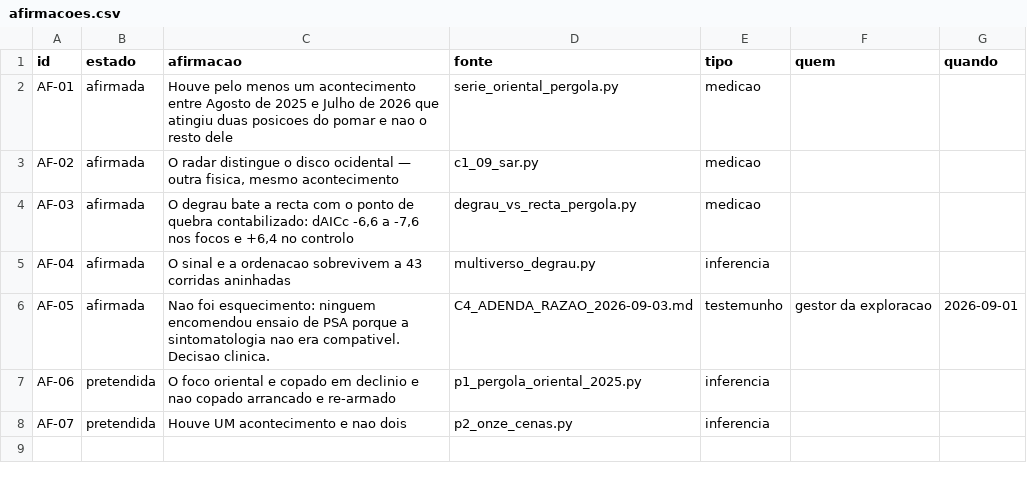
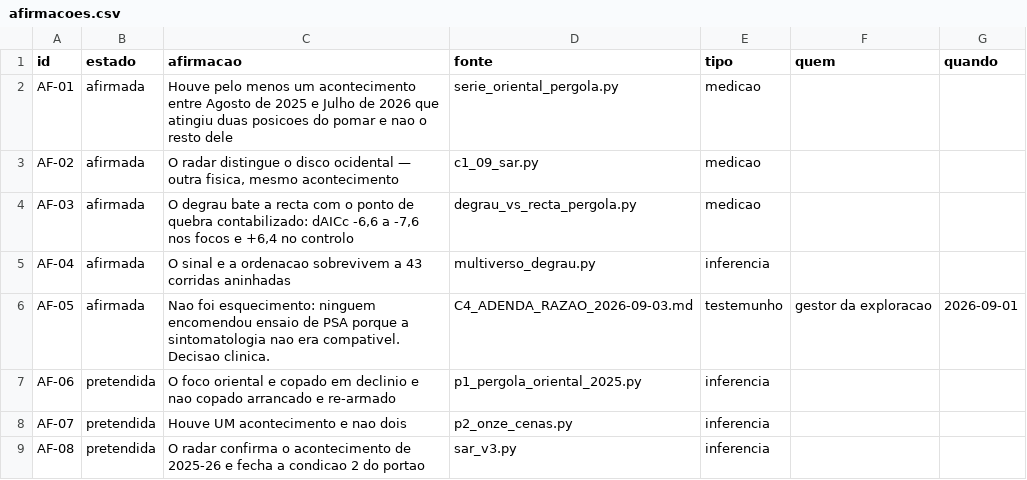
Before and after one commit to Garrano/Kiw_Ganfei, a CSV file: _VALIDACAO_CAMADAS/afirmacoes.csv, drawn as a sheet.

```diff
--- a/_VALIDACAO_CAMADAS/afirmacoes.csv
+++ b/_VALIDACAO_CAMADAS/afirmacoes.csv
@@ -8 +8,2 @@ AF-06,pretendida,"O foco oriental e copado em declinio e nao copado arrancado e
 AF-07,pretendida,"Houve UM acontecimento e nao dois",p2_onze_cenas.py,inferencia,,
+AF-08,pretendida,"O radar confirma o acontecimento de 2025-26 e fecha a condicao 2 do portao",sar_v3.py,inferencia,,
```
Also changed, not shown: _VALIDACAO_CAMADAS/AUDITORIAS.csv, 3 other files.
